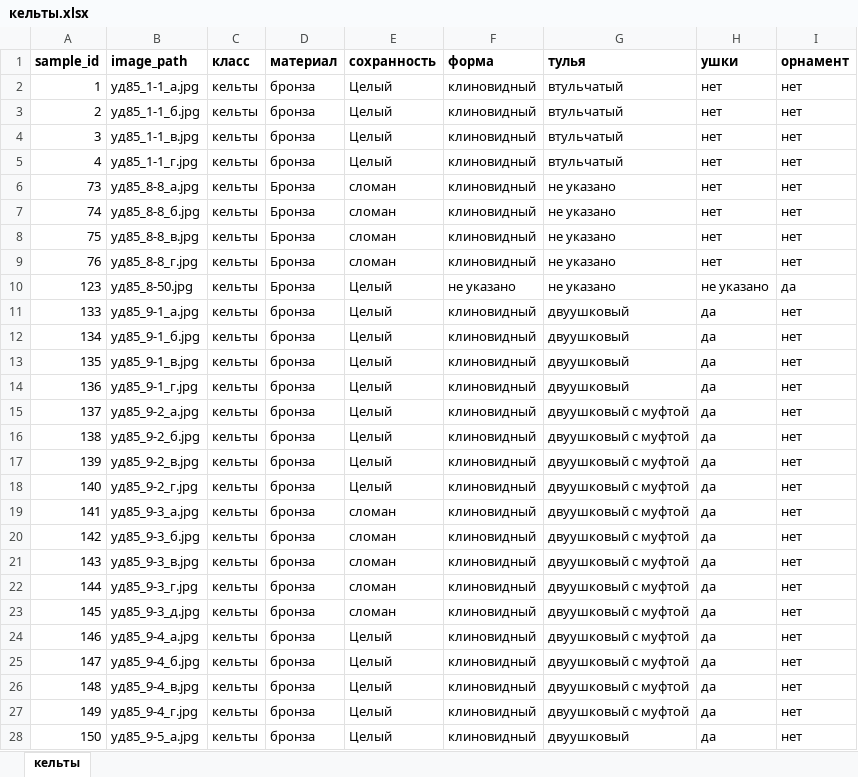
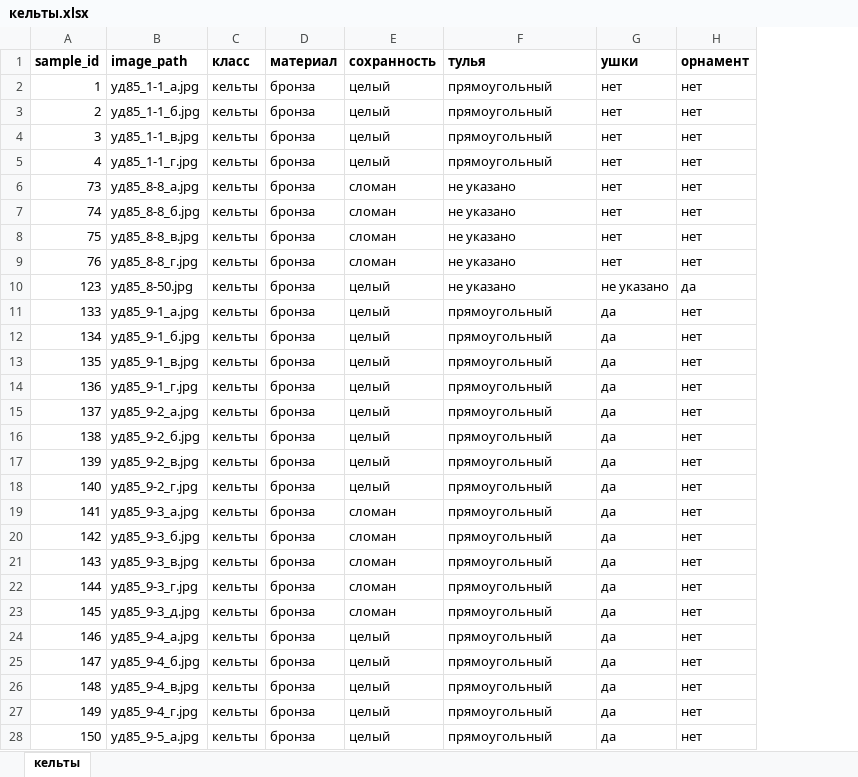
Before and after one commit to Mikhail-Bogomolov/Archaeological_classifier, an Excel workbook: data/dataset/tables/кельты.xlsx, sheet кельты, drawn as a sheet; only a part is shown; values as stored, in another font and other column widths than the file's, no borders; removed rows and columns are numbered as before the commit, all else as after; the diff covers the shown part only; the diff names each change by its address in the sheet, - before the commit and + after, or states it on an @@ line.

```diff
--- a/data/dataset/tables/кельты.xlsx (sheet кельты)
+++ b/data/dataset/tables/кельты.xlsx (sheet кельты)
-column F (форма), rows 2-28: клиновидный | клиновидный | клиновидный | клиновидный | клиновидный | клиновидный | клиновидный | клиновидный | не указано | клиновидный | клиновидный | клиновидный | клиновидный | клиновидный | клиновидный | клиновидный | клиновидный | клиновидный | клиновидный | клиновидный | клиновидный | клиновидный | клиновидный | клиновидный | клиновидный | клиновидный | клиновидный
-E2:E5 (сохранность): Целый
+E2:E5 (сохранность): целый
-F2:F5 (тулья): втульчатый
+F2:F5 (тулья): прямоугольный
-D6:D10 (материал): Бронза
+D6:D10 (материал): бронза
-E10:E18 (сохранность): Целый
+E10:E18 (сохранность): целый
-F11:F14 (тулья): двуушковый
+F11:F14 (тулья): прямоугольный
-F15:F27 (тулья): двуушковый с муфтой
+F15:F27 (тулья): прямоугольный
-E24:E28 (сохранность): Целый
+E24:E28 (сохранность): целый
-F28 (тулья): двуушковый
+F28 (тулья): прямоугольный
```
Also changed, not shown: 3 removed rows and 643 edited cells elsewhere in this sheet, data/dataset/tables/all_classes.xlsx, data/dataset/tables/накладки.xlsx, 42 other files.
